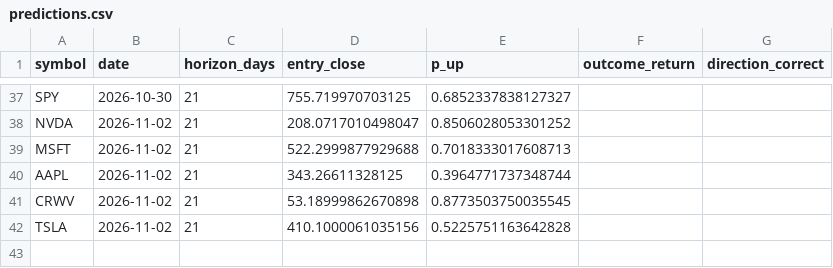
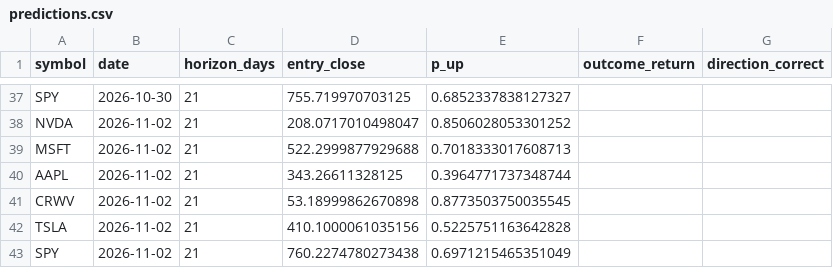
Before and after one commit to mssetups-maker/smartstock-ai-mobile, a CSV file: SmartStock_AI_FREE_v9_Mobile_First/data/predictions.csv, drawn as a sheet; only a part is shown, gaps mark what is left out; the diff names each change by its address in the sheet, - before the commit and + after, or states it on an @@ line.

```diff
--- a/SmartStock_AI_FREE_v9_Mobile_First/data/predictions.csv
+++ b/SmartStock_AI_FREE_v9_Mobile_First/data/predictions.csv
+row 43: SPY | 2026-11-02 | 21 | 760.2274780273438 | 0.6971215465351049
```
Also changed, not shown: SmartStock_AI_FREE_v9_Mobile_First/reports/latest.csv, 10 other files.
